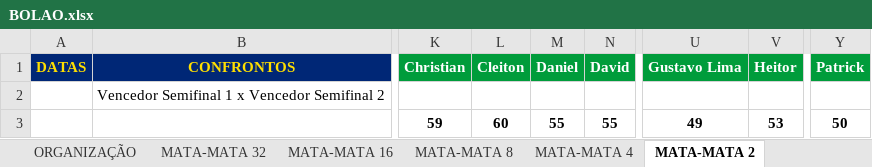
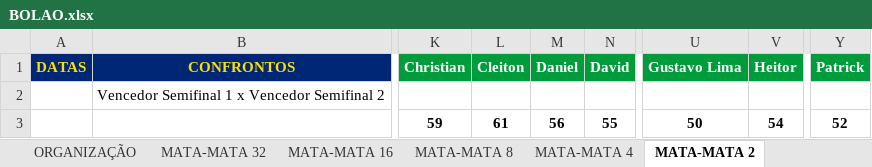
Before and after one commit to ChristianBranco/BolaoCopa, an Excel workbook: BOLAO.xlsx, sheet MATA-MATA 2, drawn as a sheet; only a part is shown, gaps mark what is left out; values as stored, in another font and other column widths than the file's, no borders; conditional formats not drawn; the diff names each change by its address in the sheet, - before the commit and + after, or states it on an @@ line.

```diff
--- a/BOLAO.xlsx (sheet MATA-MATA 2)
+++ b/BOLAO.xlsx (sheet MATA-MATA 2)
-L3 (Cleiton): 60
+L3 (Cleiton): 61
-M3 (Daniel): 55
+M3 (Daniel): 56
-U3 (Gustavo Lima): 49
+U3 (Gustavo Lima): 50
-V3 (Heitor): 53
+V3 (Heitor): 54
-Y3 (Patrick): 50
+Y3 (Patrick): 52
```
Also changed, not shown: sheet MATA-MATA 8, sheet MATA-MATA 4.
